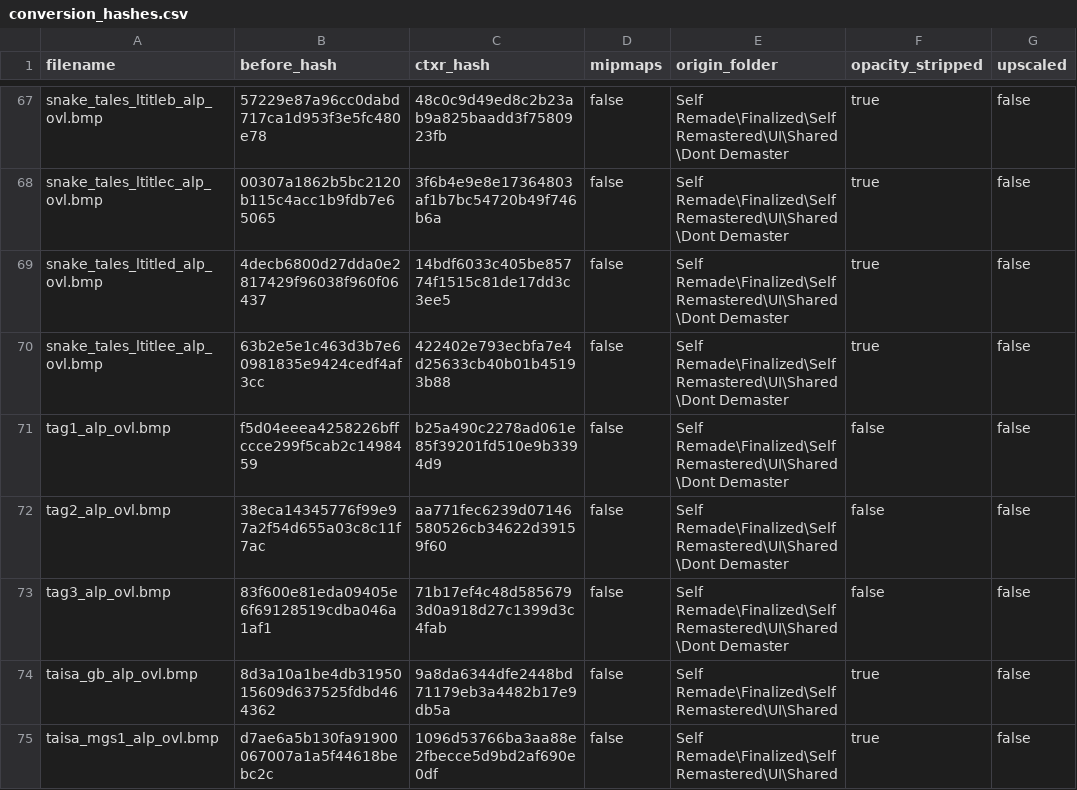
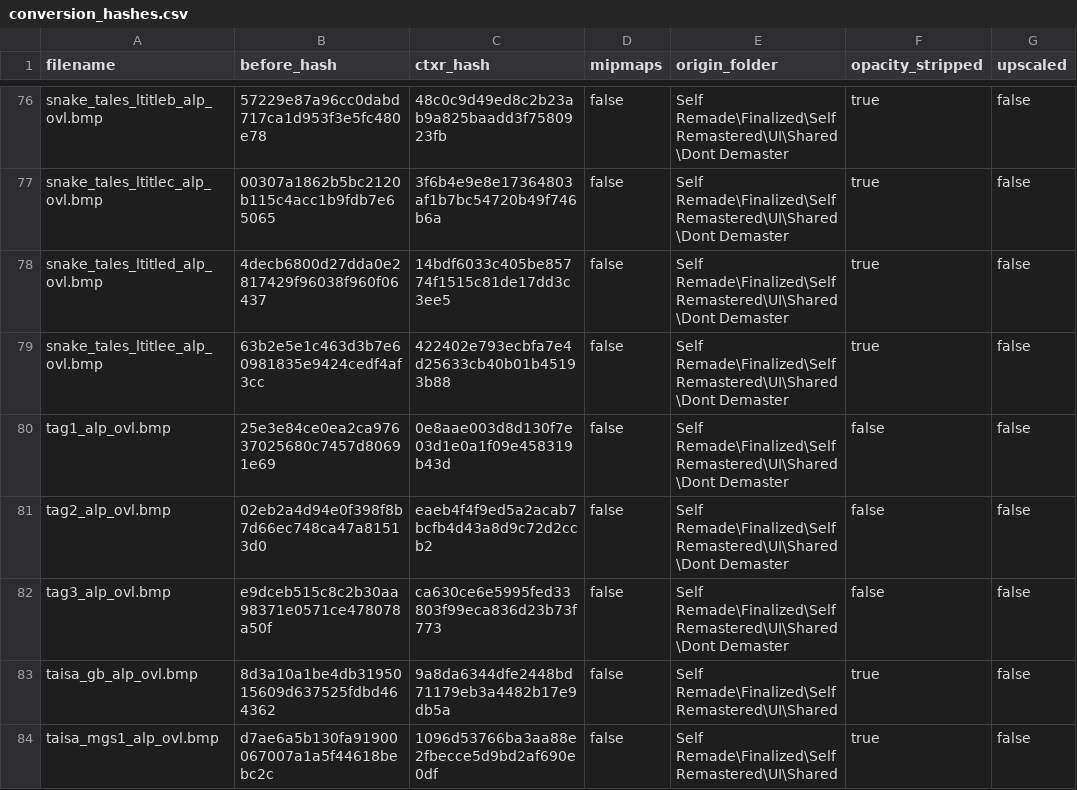
Before and after one commit to ShizCalev/MGS2-Community-Bugfix-Compilation, a CSV file: Texture Fixes/Staging/textures/flatlist/ovr_stm/ovr_jp/_win/conversion_hashes.csv, drawn as a sheet; only a part is shown, gaps mark what is left out; the diff covers the shown part only.

Commit message:
tutorial text, convert missing ctxrs

```diff
--- a/Texture Fixes/Staging/textures/flatlist/ovr_stm/ovr_jp/_win/conversion_hashes.csv
+++ b/Texture Fixes/Staging/textures/flatlist/ovr_stm/ovr_jp/_win/conversion_hashes.csv
@@ -70,5 +79,5 @@ snake_tales_ltitled_alp_ovl.bmp,4decb6800d27dda0e2817429f96038f960f06437,14bdf60
 snake_tales_ltitlee_alp_ovl.bmp,63b2e5e1c463d3b7e60981835e9424cedf4af3cc,422402e793ecbfa7e4d25633cb40b01b45193b88,false,Self Remade\Finalized\Self Remastered\UI\Shared\Dont Demaster,true,false
-tag1_alp_ovl.bmp,f5d04eeea4258226bffccce299f5cab2c1498459,b25a490c2278ad061e85f39201fd510e9b3394d9,false,Self Remade\Finalized\Self Remastered\UI\Shared\Dont Demaster,false,false
-tag2_alp_ovl.bmp,38eca14345776f99e97a2f54d655a03c8c11f7ac,aa771fec6239d07146580526cb34622d39159f60,false,Self Remade\Finalized\Self Remastered\UI\Shared\Dont Demaster,false,false
-tag3_alp_ovl.bmp,83f600e81eda09405e6f69128519cdba046a1af1,71b17ef4c48d5856793d0a918d27c1399d3c4fab,false,Self Remade\Finalized\Self Remastered\UI\Shared\Dont Demaster,false,false
+tag1_alp_ovl.bmp,25e3e84ce0ea2ca97637025680c7457d80691e69,0e8aae003d8d130f7e03d1e0a1f09e458319b43d,false,Self Remade\Finalized\Self Remastered\UI\Shared\Dont Demaster,false,false
+tag2_alp_ovl.bmp,02eb2a4d94e0f398f8b7d66ec748ca47a81513d0,eaeb4f4f9ed5a2acab7bcfb4d43a8d9c72d2ccb2,false,Self Remade\Finalized\Self Remastered\UI\Shared\Dont Demaster,false,false
+tag3_alp_ovl.bmp,e9dceb515c8c2b30aa98371e0571ce478078a50f,ca630ce6e5995fed33803f99eca836d23b73f773,false,Self Remade\Finalized\Self Remastered\UI\Shared\Dont Demaster,false,false
 taisa_gb_alp_ovl.bmp,8d3a10a1be4db3195015609d637525fdbd464362,9a8da6344dfe2448bd71179eb3a4482b17e9db5a,false,Self Remade\Finalized\Self Remastered\UI\Shared,true,false
```
Also changed, not shown: 10 added rows and 1 removed row elsewhere in this file, Texture Fixes/Staging/textures/flatlist/ovr_stm/ovr_eu/_win/conversion_hashes.csv, 35 other files.
